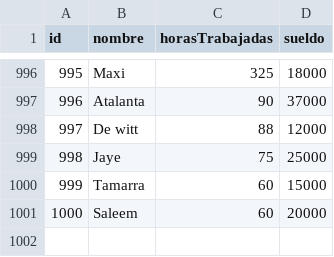
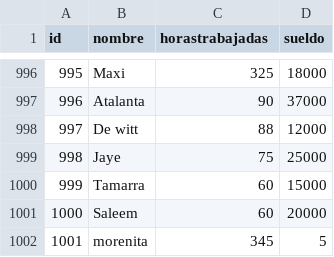
Before and after one commit to Ceci-123/tp_laboratorio_1, a CSV file: T_P_3/data.csv, drawn as a sheet; only a part is shown, gaps mark what is left out; the diff names each change by its address in the sheet, - before the commit and + after, or states it on an @@ line.

```diff
--- a/T_P_3/data.csv
+++ b/T_P_3/data.csv
-C1: horasTrabajadas
+C1: horastrabajadas
+row 1002: 1001 | morenita | 345 | 5
```
Also changed, not shown: 20 other files.
